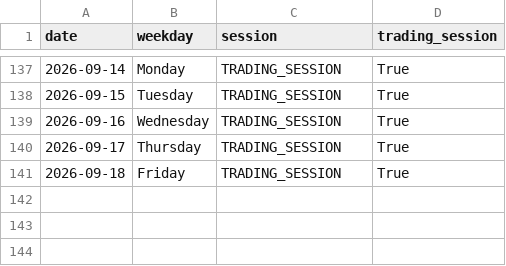
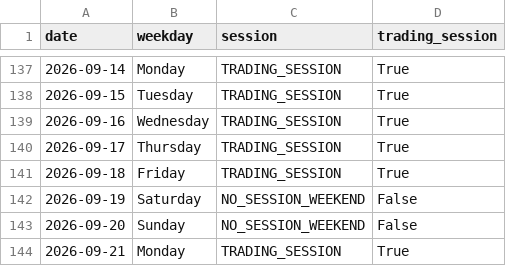
Before and after one commit to ThryB64/CornStudy, a CSV file: data/official_forward/market_sessions.csv, drawn as a sheet; only a part is shown, gaps mark what is left out.

Commit message:
chore(forward): official collect 2026-09-21

```diff
--- a/data/official_forward/market_sessions.csv
+++ b/data/official_forward/market_sessions.csv
@@ -141 +141,4 @@ date,weekday,session,trading_session
 2026-09-18,Friday,TRADING_SESSION,True
+2026-09-19,Saturday,NO_SESSION_WEEKEND,False
+2026-09-20,Sunday,NO_SESSION_WEEKEND,False
+2026-09-21,Monday,TRADING_SESSION,True
```
Also changed, not shown: 29 other files.
